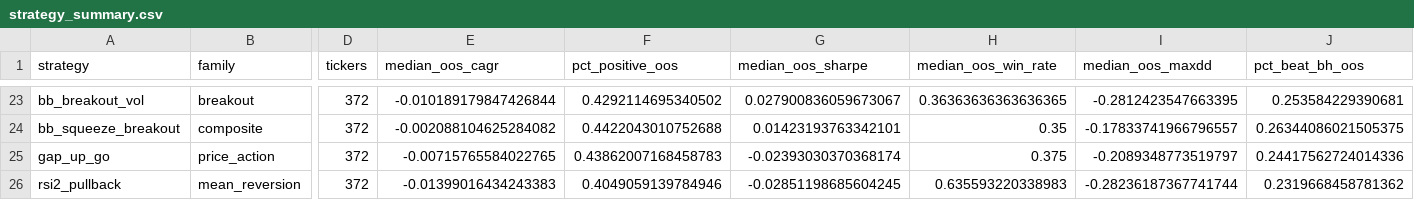
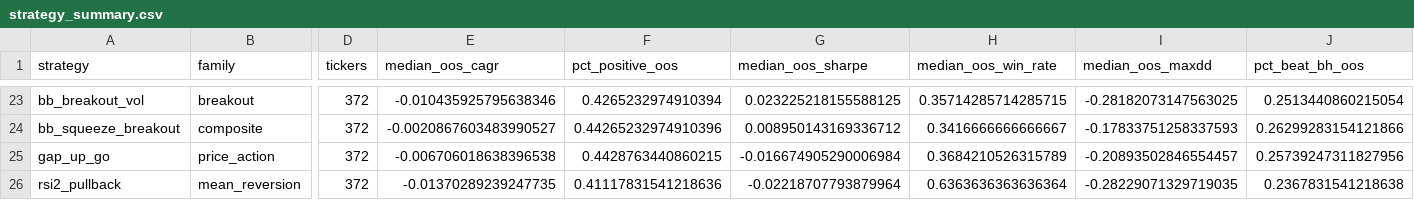
Before and after one commit to AidanFisch/asx-strategy-lab, a CSV file: results/strategy_summary.csv, drawn as a sheet; only a part is shown, gaps mark what is left out; the diff covers the shown part only; the diff names each change by its address in the sheet, - before the commit and + after, or states it on an @@ line.

```diff
--- a/results/strategy_summary.csv
+++ b/results/strategy_summary.csv
-E23 (median_oos_cagr): -0.010189179847426844
+E23 (median_oos_cagr): -0.010435925795638346
-F23 (pct_positive_oos): 0.4292114695340502
+F23 (pct_positive_oos): 0.4265232974910394
-G23 (median_oos_sharpe): 0.027900836059673067
+G23 (median_oos_sharpe): 0.023225218155588125
-H23 (median_oos_win_rate): 0.36363636363636365
+H23 (median_oos_win_rate): 0.35714285714285715
-I23 (median_oos_maxdd): -0.2812423547663395
+I23 (median_oos_maxdd): -0.28182073147563025
-J23 (pct_beat_bh_oos): 0.253584229390681
+J23 (pct_beat_bh_oos): 0.2513440860215054
-E24 (median_oos_cagr): -0.002088104625284082
+E24 (median_oos_cagr): -0.0020867603483990527
-F24 (pct_positive_oos): 0.4422043010752688
+F24 (pct_positive_oos): 0.44265232974910396
-G24 (median_oos_sharpe): 0.01423193763342101
+G24 (median_oos_sharpe): 0.008950143169336712
-H24 (median_oos_win_rate): 0.35
+H24 (median_oos_win_rate): 0.3416666666666667
-I24 (median_oos_maxdd): -0.17833741966796557
+I24 (median_oos_maxdd): -0.17833751258337593
-J24 (pct_beat_bh_oos): 0.26344086021505375
+J24 (pct_beat_bh_oos): 0.26299283154121866
-E25 (median_oos_cagr): -0.00715765584022765
+E25 (median_oos_cagr): -0.006706018638396538
-F25 (pct_positive_oos): 0.43862007168458783
+F25 (pct_positive_oos): 0.4428763440860215
-G25 (median_oos_sharpe): -0.02393030370368174
+G25 (median_oos_sharpe): -0.016674905290006984
-H25 (median_oos_win_rate): 0.375
+H25 (median_oos_win_rate): 0.3684210526315789
-I25 (median_oos_maxdd): -0.2089348773519797
+I25 (median_oos_maxdd): -0.20893502846554457
-J25 (pct_beat_bh_oos): 0.24417562724014336
+J25 (pct_beat_bh_oos): 0.25739247311827956
-E26 (median_oos_cagr): -0.01399016434243383
+E26 (median_oos_cagr): -0.01370289239247735
-F26 (pct_positive_oos): 0.4049059139784946
+F26 (pct_positive_oos): 0.41117831541218636
-G26 (median_oos_sharpe): -0.02851198685604245
+G26 (median_oos_sharpe): -0.02218707793879964
-H26 (median_oos_win_rate): 0.635593220338983
+H26 (median_oos_win_rate): 0.6363636363636364
-I26 (median_oos_maxdd): -0.28236187367741744
+I26 (median_oos_maxdd): -0.28229071329719035
-J26 (pct_beat_bh_oos): 0.2319668458781362
+J26 (pct_beat_bh_oos): 0.2367831541218638
```
Also changed, not shown: 4 added rows, 4 removed rows and 87 edited cells elsewhere in this file, 8 other files.
